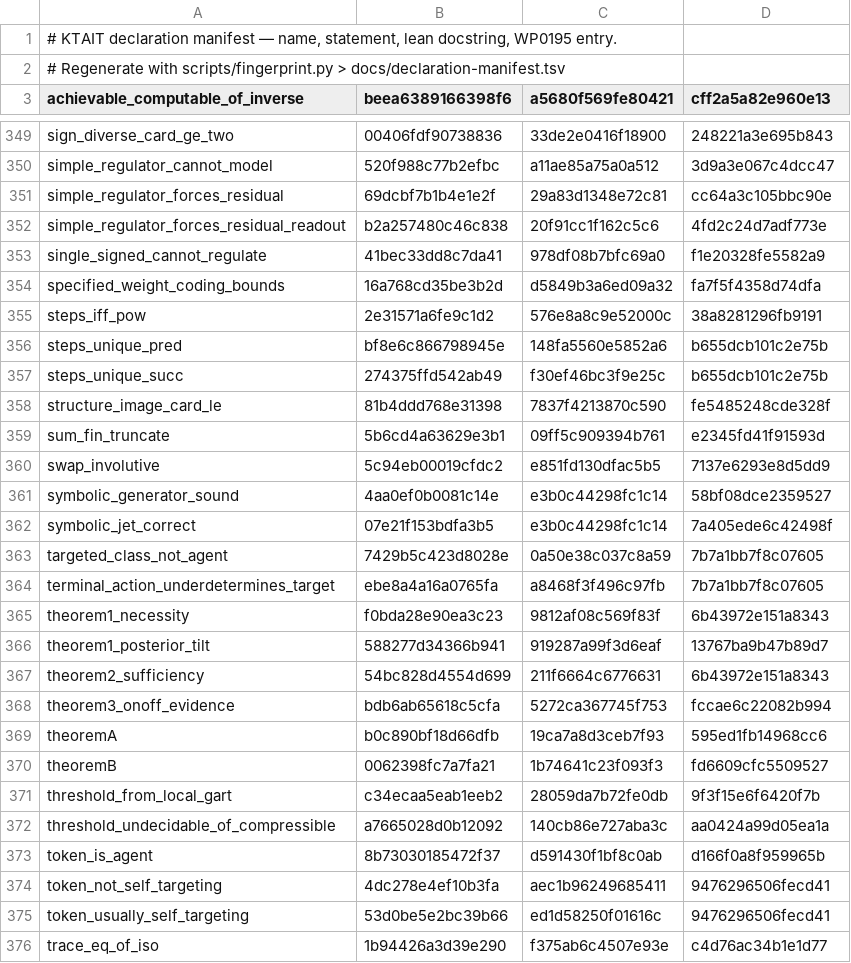
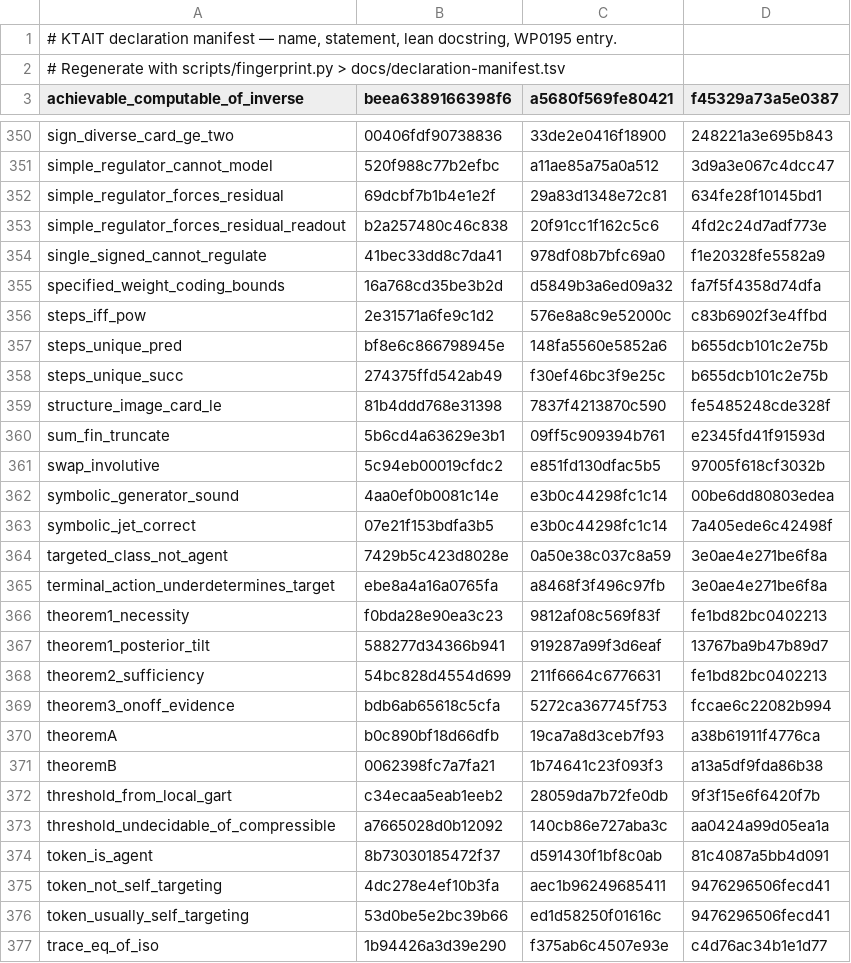
Before and after one commit to giulioruffini/KTAIT, a TSV file: docs/declaration-manifest.tsv, drawn as a sheet; only a part is shown, gaps mark what is left out; the diff covers the shown part only.

```diff
--- a/docs/declaration-manifest.tsv
+++ b/docs/declaration-manifest.tsv
@@ -2,2 +2,2 @@
 # Regenerate with scripts/fingerprint.py > docs/declaration-manifest.tsv
-achievable_computable_of_inverse	beea6389166398f6	a5680f569fe80421	cff2a5a82e960e13
+achievable_computable_of_inverse	beea6389166398f6	a5680f569fe80421	f45329a73a5e0387
@@ -350,3 +351,3 @@ sign_diverse_card_ge_two	00406fdf90738836	33de2e0416f18900	248221a3e695b843
 simple_regulator_cannot_model	520f988c77b2efbc	a11ae85a75a0a512	3d9a3e067c4dcc47
-simple_regulator_forces_residual	69dcbf7b1b4e1e2f	29a83d1348e72c81	cc64a3c105bbc90e
+simple_regulator_forces_residual	69dcbf7b1b4e1e2f	29a83d1348e72c81	634fe28f10145bd1
 simple_regulator_forces_residual_readout	b2a257480c46c838	20f91cc1f162c5c6	4fd2c24d7adf773e
@@ -354,3 +355,3 @@ single_signed_cannot_regulate	41bec33dd8c7da41	978df08b7bfc69a0	f1e20328fe5582a9
 specified_weight_coding_bounds	16a768cd35be3b2d	d5849b3a6ed09a32	fa7f5f4358d74dfa
-steps_iff_pow	2e31571a6fe9c1d2	576e8a8c9e52000c	38a8281296fb9191
+steps_iff_pow	2e31571a6fe9c1d2	576e8a8c9e52000c	c83b6902f3e4ffbd
 steps_unique_pred	bf8e6c866798945e	148fa5560e5852a6	b655dcb101c2e75b
@@ -359,16 +360,16 @@ structure_image_card_le	81b4ddd768e31398	7837f4213870c590	fe5485248cde328f
 sum_fin_truncate	5b6cd4a63629e3b1	09ff5c909394b761	e2345fd41f91593d
-swap_involutive	5c94eb00019cfdc2	e851fd130dfac5b5	7137e6293e8d5dd9
-symbolic_generator_sound	4aa0ef0b0081c14e	e3b0c44298fc1c14	58bf08dce2359527
+swap_involutive	5c94eb00019cfdc2	e851fd130dfac5b5	97005f618cf3032b
+symbolic_generator_sound	4aa0ef0b0081c14e	e3b0c44298fc1c14	00be6dd80803edea
 symbolic_jet_correct	07e21f153bdfa3b5	e3b0c44298fc1c14	7a405ede6c42498f
-targeted_class_not_agent	7429b5c423d8028e	0a50e38c037c8a59	7b7a1bb7f8c07605
-terminal_action_underdetermines_target	ebe8a4a16a0765fa	a8468f3f496c97fb	7b7a1bb7f8c07605
-theorem1_necessity	f0bda28e90ea3c23	9812af08c569f83f	6b43972e151a8343
+targeted_class_not_agent	7429b5c423d8028e	0a50e38c037c8a59	3e0ae4e271be6f8a
+terminal_action_underdetermines_target	ebe8a4a16a0765fa	a8468f3f496c97fb	3e0ae4e271be6f8a
+theorem1_necessity	f0bda28e90ea3c23	9812af08c569f83f	fe1bd82bc0402213
 theorem1_posterior_tilt	588277d34366b941	919287a99f3d6eaf	13767ba9b47b89d7
-theorem2_sufficiency	54bc828d4554d699	211f6664c6776631	6b43972e151a8343
+theorem2_sufficiency	54bc828d4554d699	211f6664c6776631	fe1bd82bc0402213
 theorem3_onoff_evidence	bdb6ab65618c5cfa	5272ca367745f753	fccae6c22082b994
-theoremA	b0c890bf18d66dfb	19ca7a8d3ceb7f93	595ed1fb14968cc6
-theoremB	0062398fc7a7fa21	1b74641c23f093f3	fd6609cfc5509527
+theoremA	b0c890bf18d66dfb	19ca7a8d3ceb7f93	a38b61911f4776ca
+theoremB	0062398fc7a7fa21	1b74641c23f093f3	a13a5df9fda86b38
 threshold_from_local_gart	c34ecaa5eab1eeb2	28059da7b72fe0db	9f3f15e6f6420f7b
 threshold_undecidable_of_compressible	a7665028d0b12092	140cb86e727aba3c	aa0424a99d05ea1a
-token_is_agent	8b73030185472f37	d591430f1bf8c0ab	d166f0a8f959965b
+token_is_agent	8b73030185472f37	d591430f1bf8c0ab	81c4087a5bb4d091
 token_not_self_targeting	4dc278e4ef10b3fa	aec1b96249685411	9476296506fecd41
```
Also changed, not shown: 1 added row and 134 edited cells elsewhere in this file, 6 other files.
